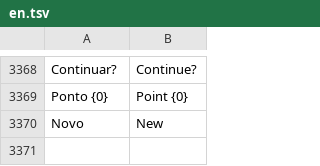
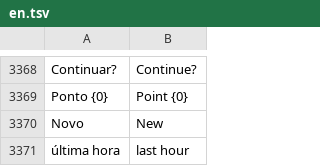
Before and after one commit to matheusAFreitas/radlog, a TSV file: internal/i18n/en.tsv, drawn as a sheet; only a part is shown, gaps mark what is left out.

```diff
--- a/internal/i18n/en.tsv
+++ b/internal/i18n/en.tsv
@@ -3370 +3370,2 @@ Ponto {0}	Point {0}
 Novo	New
+última hora	last hour
```
Also changed, not shown: 8 other files.
